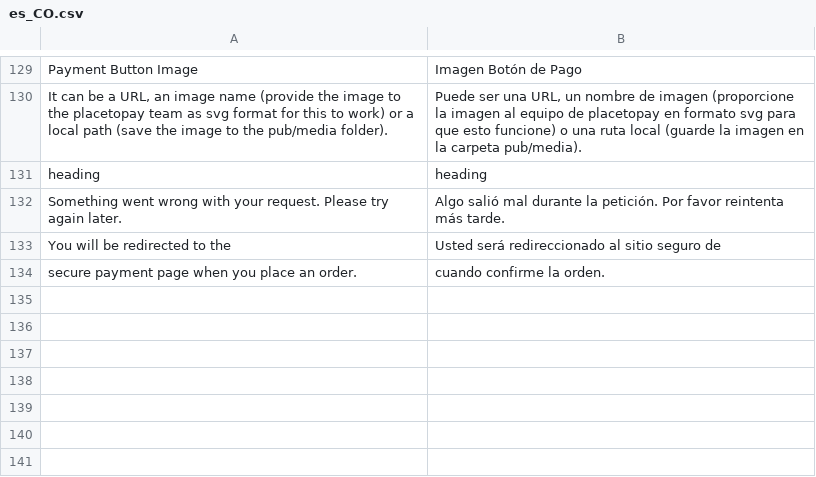
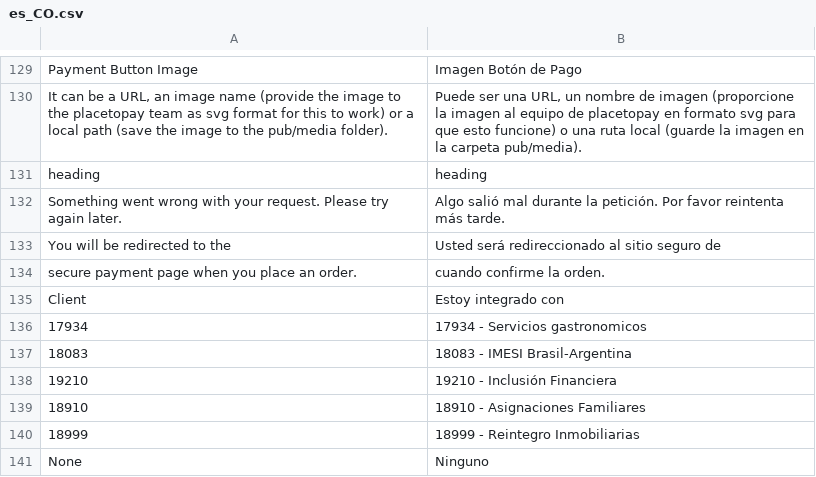
Before and after one commit to placetopay-org/magento2-placetopay, a CSV file: i18n/es_CO.csv, drawn as a sheet; only a part is shown, gaps mark what is left out.

```diff
--- a/i18n/es_CO.csv
+++ b/i18n/es_CO.csv
@@ -134 +134,8 @@
 "secure payment page when you place an order.","cuando confirme la orden."
+"Client","Estoy integrado con"
+"17934","17934 - Servicios gastronomicos"
+"18083","18083 - IMESI Brasil-Argentina"
+"19210","19210 - Inclusión Financiera"
+"18910","18910 - Asignaciones Familiares"
+"18999","18999 - Reintegro Inmobiliarias"
+"None","Ninguno"
```
Also changed, not shown: i18n/en_US.csv, i18n/es_CL.csv, 1 other file.
